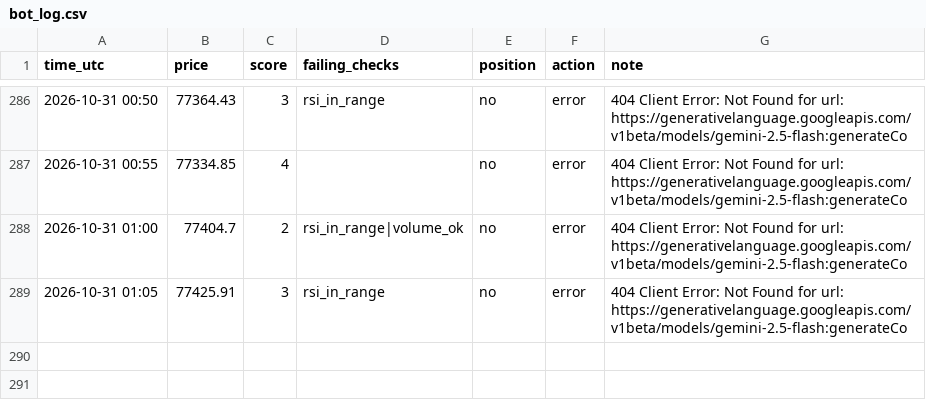
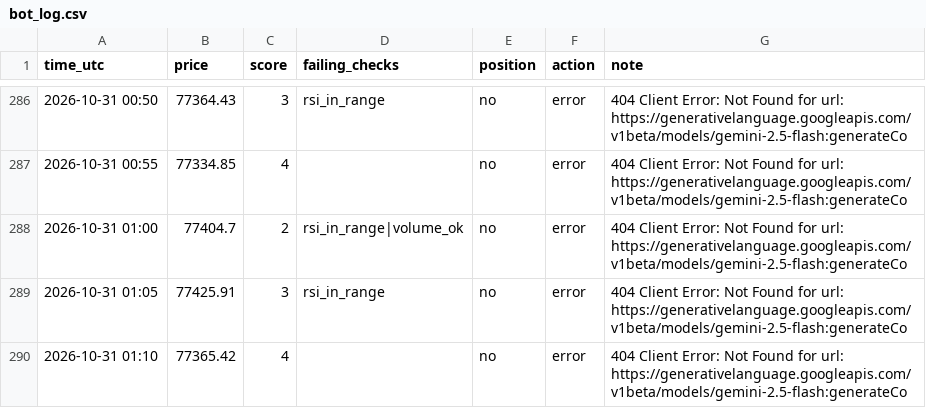
Before and after one commit to MfalmeYT/boringfiles, a CSV file: bot_log.csv, drawn as a sheet; only a part is shown, gaps mark what is left out.

Commit message:
log

```diff
--- a/bot_log.csv
+++ b/bot_log.csv
@@ -289 +289,2 @@ time_utc,price,score,failing_checks,position,action,note
 2026-10-31 01:05,77425.91,3,rsi_in_range,no,error,404 Client Error: Not Found for url: https://generativelanguage.googleapis.com/v1beta/models/gemini-2.5-flash:generateCo
+2026-10-31 01:10,77365.42,4,,no,error,404 Client Error: Not Found for url: https://generativelanguage.googleapis.com/v1beta/models/gemini-2.5-flash:generateCo
```
